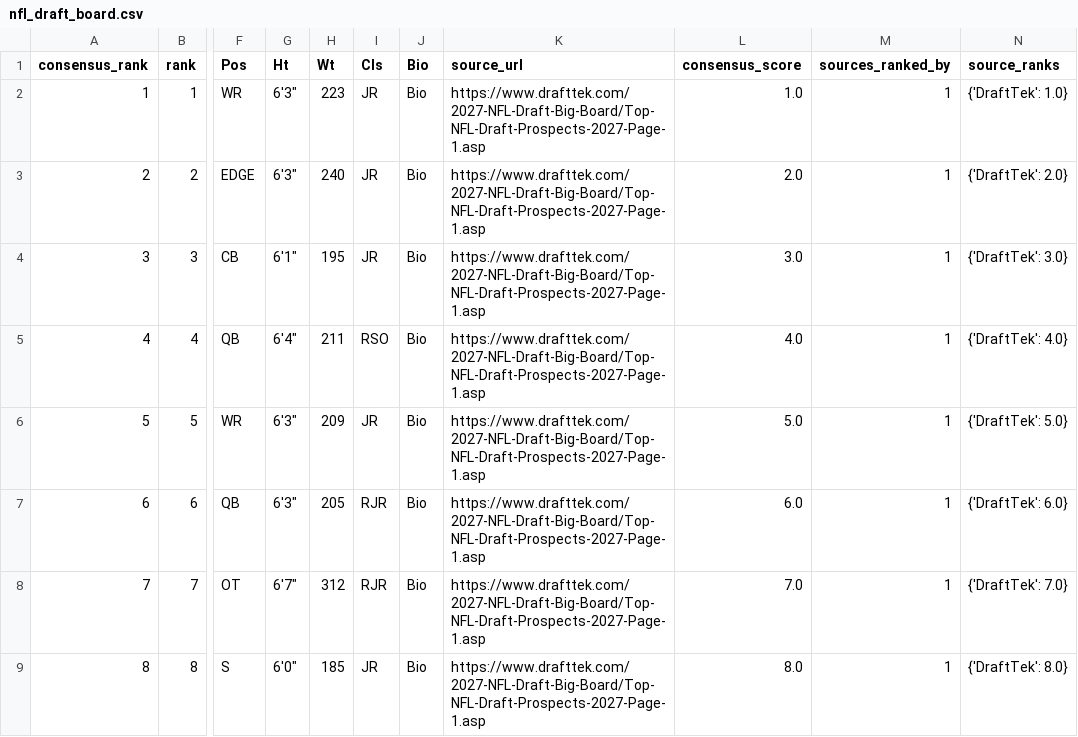
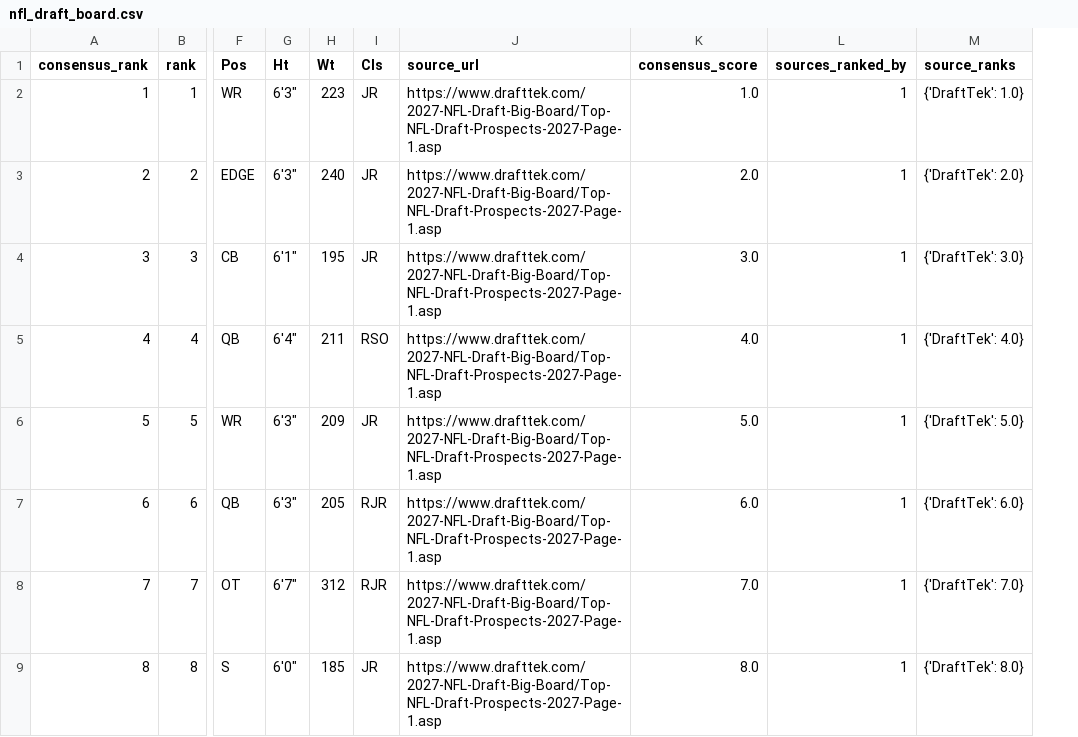
Before and after one commit to JMerchen/mlb_metrics, a CSV file: docs/data/nfl_draft_board.csv, drawn as a sheet; only a part is shown, gaps mark what is left out; the diff names each change by its address in the sheet, - before the commit and + after, or states it on an @@ line.

```diff
--- a/docs/data/nfl_draft_board.csv
+++ b/docs/data/nfl_draft_board.csv
-column J (Bio), rows 2-9: all Bio
```
Also changed, not shown: docs/data/prospect_rankings.csv.
